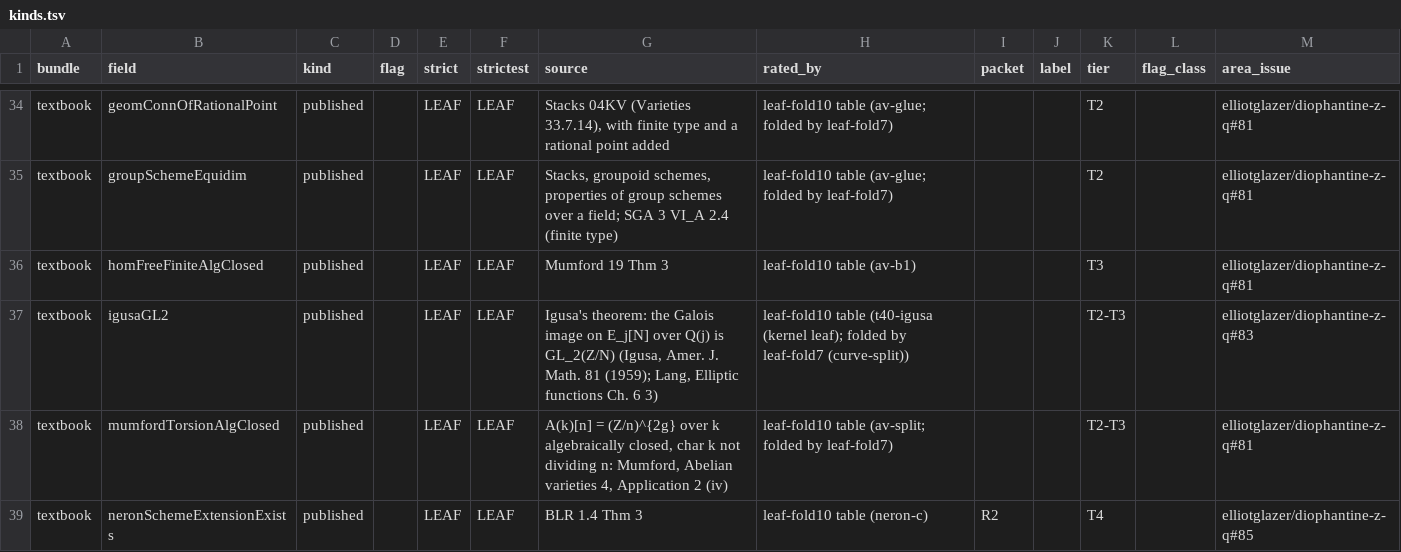
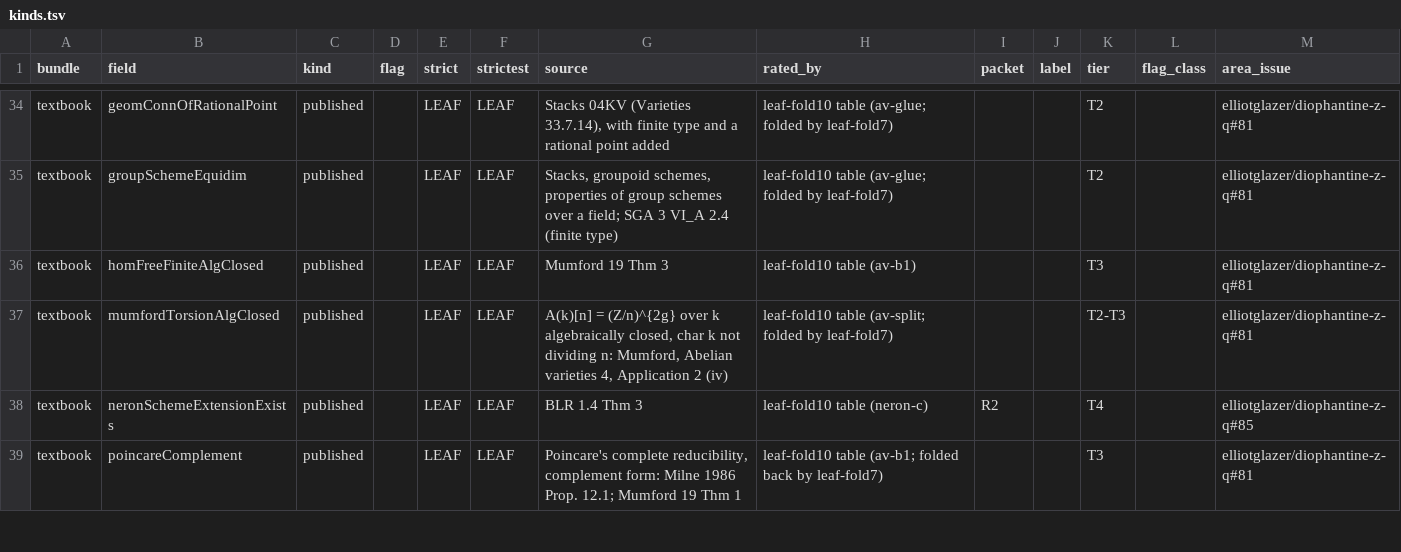
Before and after one commit to CheyLoveday/diophantine-z-q, a TSV file: docs/one-proof/kinds.tsv, drawn as a sheet; only a part is shown, gaps mark what is left out; the shorter side is filled out with more unchanged rows; the diff names each change by its address in the sheet, - before the commit and + after, or states it on an @@ line.

Commit message:
leaf-fold27: igusaGL2 removed (flt-cqj2: X0Transitive proved from the vendored FLT cone; TailX's one consumer takes FltCqj2.x0Transitive_proof; the field deleted from generations 7-11); audit_diff.py takes the upstream path as an argument

```diff
--- a/docs/one-proof/kinds.tsv
+++ b/docs/one-proof/kinds.tsv
-row 37: textbook | igusaGL2 | published |  | LEAF | LEAF | Igusa's theorem: the Galois image on E_j[N] over Q(j) is GL_2(Z/N) (Igusa, Amer. J. Math. 81 (1959); Lang, Elliptic functions Ch. 6 3) | leaf-fold10 table (t40-igusa (kernel leaf); folded by leaf-fold7 (curve-split)) |  |  | T2-T3 |  | elliotglazer/diophantine-z-q#83
```
Also changed, not shown: docs/one-proof/claims.tsv, 6 other files.
